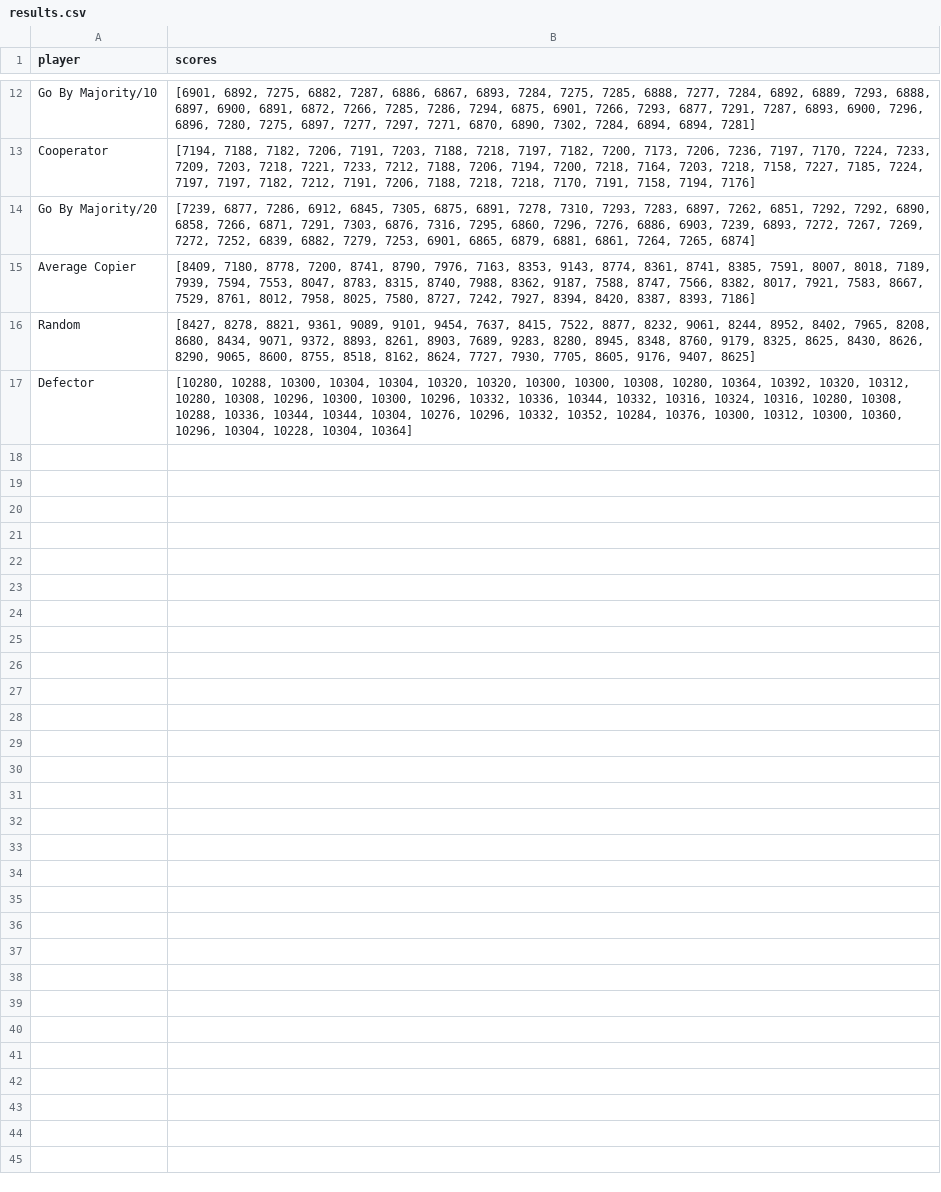
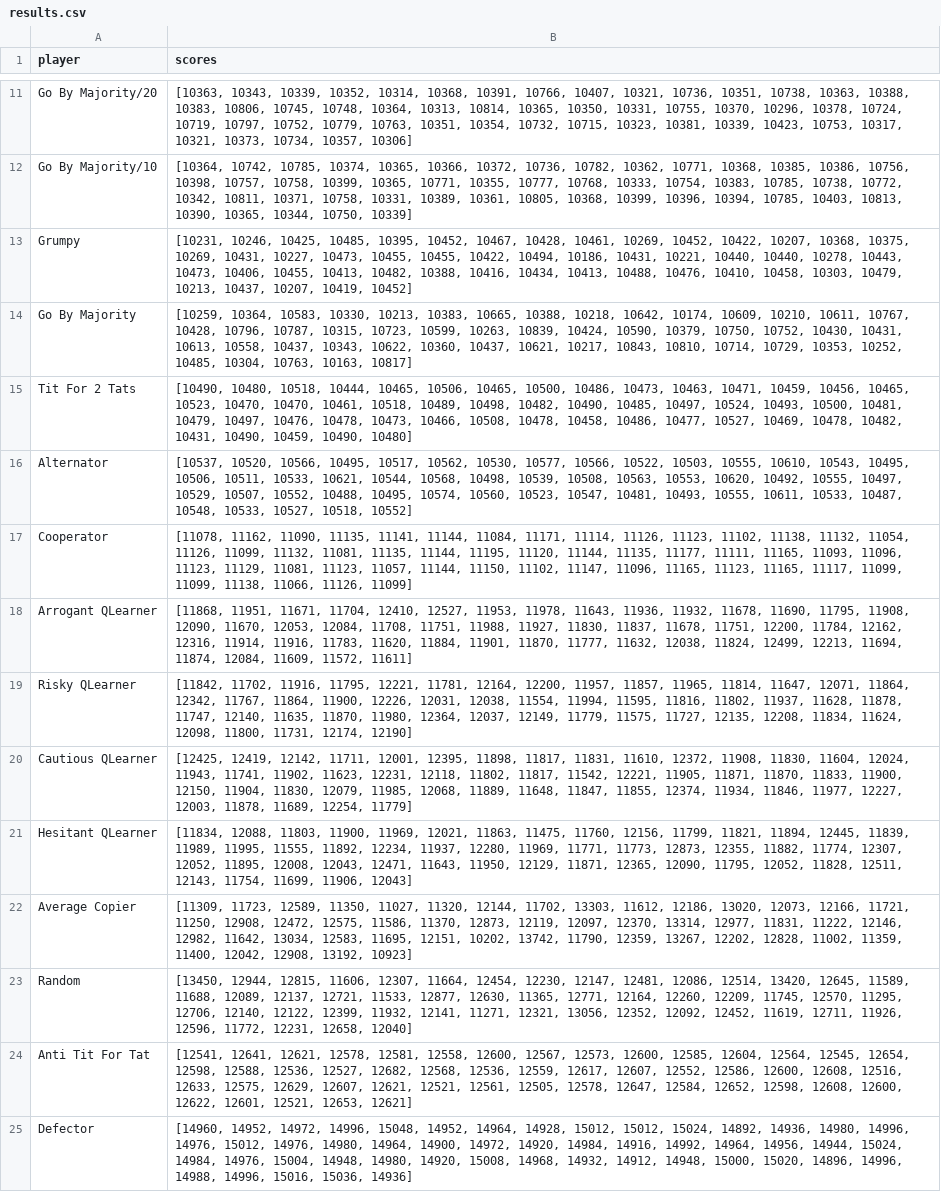
Before and after one commit to Axelrod-Python/Axelrod, a CSV file: results.csv, drawn as a sheet; only a part is shown, gaps mark what is left out; removed rows and columns are numbered as before the commit, all else as after; the diff covers the shown part only; the diff names each change by its address in the sheet, - before the commit and + after, or states it on an @@ line.

```diff
--- a/results.csv
+++ b/results.csv
+row 11: Go By Majority/20 | [10363, 10343, 10339, 10352, 10314, 10368, 10391, 10766, 10407, 10321, 10736, 10351, 10738, 10363, 10388, 10383, 10806, 10745, 10748, 10364, 10313, 10814, 10365, 10350, 10331, 10755, 10370, 10296, 10378, 10724, 10719, 10797, 10752, 10779, 10763, 10351, 10354, 10732, 10715, 10323, 10381, 10339, 10423, 10753, 10317, 10321, 10373, 10734, 10357, 10306]
-B12 (scores): [6901, 6892, 7275, 6882, 7287, 6886, 6867, 6893, 7284, 7275, 7285, 6888, 7277, 7284, 6892, 6889, 7293, 6888, 6897, 6900, 6891, 6872, 7266, 7285, 7286, 7294, 6875, 6901, 7266, 7293, 6877, 7291, 7287, 6893, 6900, 7296, 6896, 7280, 7275, 6897, 7277, 7297, 7271, 6870, 6890, 7302, 7284, 6894, 6894, 7281]
+B12 (scores): [10364, 10742, 10785, 10374, 10365, 10366, 10372, 10736, 10782, 10362, 10771, 10368, 10385, 10386, 10756, 10398, 10757, 10758, 10399, 10365, 10771, 10355, 10777, 10768, 10333, 10754, 10383, 10785, 10738, 10772, 10342, 10811, 10371, 10758, 10331, 10389, 10361, 10805, 10368, 10399, 10396, 10394, 10785, 10403, 10813, 10390, 10365, 10344, 10750, 10339]
+row 13: Grumpy | [10231, 10246, 10425, 10485, 10395, 10452, 10467, 10428, 10461, 10269, 10452, 10422, 10207, 10368, 10375, 10269, 10431, 10227, 10473, 10455, 10455, 10422, 10494, 10186, 10431, 10221, 10440, 10440, 10278, 10443, 10473, 10406, 10455, 10413, 10482, 10388, 10416, 10434, 10413, 10488, 10476, 10410, 10458, 10303, 10479, 10213, 10437, 10207, 10419, 10452]
+row 14: Go By Majority | [10259, 10364, 10583, 10330, 10213, 10383, 10665, 10388, 10218, 10642, 10174, 10609, 10210, 10611, 10767, 10428, 10796, 10787, 10315, 10723, 10599, 10263, 10839, 10424, 10590, 10379, 10750, 10752, 10430, 10431, 10613, 10558, 10437, 10343, 10622, 10360, 10437, 10621, 10217, 10843, 10810, 10714, 10729, 10353, 10252, 10485, 10304, 10763, 10163, 10817]
+row 15: Tit For 2 Tats | [10490, 10480, 10518, 10444, 10465, 10506, 10465, 10500, 10486, 10473, 10463, 10471, 10459, 10456, 10465, 10523, 10470, 10470, 10461, 10518, 10489, 10498, 10482, 10490, 10485, 10497, 10524, 10493, 10500, 10481, 10479, 10497, 10476, 10478, 10473, 10466, 10508, 10478, 10458, 10486, 10477, 10527, 10469, 10478, 10482, 10431, 10490, 10459, 10490, 10480]
+row 16: Alternator | [10537, 10520, 10566, 10495, 10517, 10562, 10530, 10577, 10566, 10522, 10503, 10555, 10610, 10543, 10495, 10506, 10511, 10533, 10621, 10544, 10568, 10498, 10539, 10508, 10563, 10553, 10620, 10492, 10555, 10497, 10529, 10507, 10552, 10488, 10495, 10574, 10560, 10523, 10547, 10481, 10493, 10555, 10611, 10533, 10487, 10548, 10533, 10527, 10518, 10552]
-B17 (scores): [7194, 7188, 7182, 7206, 7191, 7203, 7188, 7218, 7197, 7182, 7200, 7173, 7206, 7236, 7197, 7170, 7224, 7233, 7209, 7203, 7218, 7221, 7233, 7212, 7188, 7206, 7194, 7200, 7218, 7164, 7203, 7218, 7158, 7227, 7185, 7224, 7197, 7197, 7182, 7212, 7191, 7206, 7188, 7218, 7218, 7170, 7191, 7158, 7194, 7176]
+B17 (scores): [11078, 11162, 11090, 11135, 11141, 11144, 11084, 11171, 11114, 11126, 11123, 11102, 11138, 11132, 11054, 11126, 11099, 11132, 11081, 11135, 11144, 11195, 11120, 11144, 11135, 11177, 11111, 11165, 11093, 11096, 11123, 11129, 11081, 11123, 11057, 11144, 11150, 11102, 11147, 11096, 11165, 11123, 11165, 11117, 11099, 11099, 11138, 11066, 11126, 11099]
-row 14: Go By Majority/20 | [7239, 6877, 7286, 6912, 6845, 7305, 6875, 6891, 7278, 7310, 7293, 7283, 6897, 7262, 6851, 7292, 7292, 6890, 6858, 7266, 6871, 7291, 7303, 6876, 7316, 7295, 6860, 7296, 7276, 6886, 6903, 7239, 6893, 7272, 7267, 7269, 7272, 7252, 6839, 6882, 7279, 7253, 6901, 6865, 6879, 6881, 6861, 7264, 7265, 6874]
+row 18: Arrogant QLearner | [11868, 11951, 11671, 11704, 12410, 12527, 11953, 11978, 11643, 11936, 11932, 11678, 11690, 11795, 11908, 12090, 11670, 12053, 12084, 11708, 11751, 11988, 11927, 11830, 11837, 11678, 11751, 12200, 11784, 12162, 12316, 11914, 11916, 11783, 11620, 11884, 11901, 11870, 11777, 11632, 12038, 11824, 12499, 12213, 11694, 11874, 12084, 11609, 11572, 11611]
+row 19: Risky QLearner | [11842, 11702, 11916, 11795, 12221, 11781, 12164, 12200, 11957, 11857, 11965, 11814, 11647, 12071, 11864, 12342, 11767, 11864, 11900, 12226, 12031, 12038, 11554, 11994, 11595, 11816, 11802, 11937, 11628, 11878, 11747, 12140, 11635, 11870, 11980, 12364, 12037, 12149, 11779, 11575, 11727, 12135, 12208, 11834, 11624, 12098, 11800, 11731, 12174, 12190]
+row 20: Cautious QLearner | [12425, 12419, 12142, 11711, 12001, 12395, 11898, 11817, 11831, 11610, 12372, 11908, 11830, 11604, 12024, 11943, 11741, 11902, 11623, 12231, 12118, 11802, 11817, 11542, 12221, 11905, 11871, 11870, 11833, 11900, 12150, 11904, 11830, 12079, 11985, 12068, 11889, 11648, 11847, 11855, 12374, 11934, 11846, 11977, 12227, 12003, 11878, 11689, 12254, 11779]
+row 21: Hesitant QLearner | [11834, 12088, 11803, 11900, 11969, 12021, 11863, 11475, 11760, 12156, 11799, 11821, 11894, 12445, 11839, 11989, 11995, 11555, 11892, 12234, 11937, 12280, 11969, 11771, 11773, 12873, 12355, 11882, 11774, 12307, 12052, 11895, 12008, 12043, 12471, 11643, 11950, 12129, 11871, 12365, 12090, 11795, 12052, 11828, 12511, 12143, 11754, 11699, 11906, 12043]
-B22 (scores): [8409, 7180, 8778, 7200, 8741, 8790, 7976, 7163, 8353, 9143, 8774, 8361, 8741, 8385, 7591, 8007, 8018, 7189, 7939, 7594, 7553, 8047, 8783, 8315, 8740, 7988, 8362, 9187, 7588, 8747, 7566, 8382, 8017, 7921, 7583, 8667, 7529, 8761, 8012, 7958, 8025, 7580, 8727, 7242, 7927, 8394, 8420, 8387, 8393, 7186]
+B22 (scores): [11309, 11723, 12589, 11350, 11027, 11320, 12144, 11702, 13303, 11612, 12186, 13020, 12073, 12166, 11721, 11250, 12908, 12472, 12575, 11586, 11370, 12873, 12119, 12097, 12370, 13314, 12977, 11831, 11222, 12146, 12982, 11642, 13034, 12583, 11695, 12151, 10202, 13742, 11790, 12359, 13267, 12202, 12828, 11002, 11359, 11400, 12042, 12908, 13192, 10923]
-B23 (scores): [8427, 8278, 8821, 9361, 9089, 9101, 9454, 7637, 8415, 7522, 8877, 8232, 9061, 8244, 8952, 8402, 7965, 8208, 8680, 8434, 9071, 9372, 8893, 8261, 8903, 7689, 9283, 8280, 8945, 8348, 8760, 9179, 8325, 8625, 8430, 8626, 8290, 9065, 8600, 8755, 8518, 8162, 8624, 7727, 7930, 7705, 8605, 9176, 9407, 8625]
+B23 (scores): [13450, 12944, 12815, 11606, 12307, 11664, 12454, 12230, 12147, 12481, 12086, 12514, 13420, 12645, 11589, 11688, 12089, 12137, 12721, 11533, 12877, 12630, 11365, 12771, 12164, 12260, 12209, 11745, 12570, 11295, 12706, 12140, 12122, 12399, 11932, 12141, 11271, 12321, 13056, 12352, 12092, 12452, 11619, 12711, 11926, 12596, 11772, 12231, 12658, 12040]
+row 24: Anti Tit For Tat | [12541, 12641, 12621, 12578, 12581, 12558, 12600, 12567, 12573, 12600, 12585, 12604, 12564, 12545, 12654, 12598, 12588, 12536, 12527, 12682, 12568, 12536, 12559, 12617, 12607, 12552, 12586, 12600, 12608, 12516, 12633, 12575, 12629, 12607, 12621, 12521, 12561, 12505, 12578, 12647, 12584, 12652, 12598, 12608, 12600, 12622, 12601, 12521, 12653, 12621]
-B25 (scores): [10280, 10288, 10300, 10304, 10304, 10320, 10320, 10300, 10300, 10308, 10280, 10364, 10392, 10320, 10312, 10280, 10308, 10296, 10300, 10300, 10296, 10332, 10336, 10344, 10332, 10316, 10324, 10316, 10280, 10308, 10288, 10336, 10344, 10344, 10304, 10276, 10296, 10332, 10352, 10284, 10376, 10300, 10312, 10300, 10360, 10296, 10304, 10228, 10304, 10364]
+B25 (scores): [14960, 14952, 14972, 14996, 15048, 14952, 14964, 14928, 15012, 15012, 15024, 14892, 14936, 14980, 14996, 14976, 15012, 14976, 14980, 14964, 14900, 14972, 14920, 14984, 14916, 14992, 14964, 14956, 14944, 15024, 14984, 14976, 15004, 14948, 14980, 14920, 15008, 14968, 14932, 14912, 14948, 15000, 15020, 14896, 14996, 14988, 14996, 15016, 15036, 14936]
```
Also changed, not shown: 6 added rows, 7 removed rows and 3 edited cells elsewhere in this file, all_results.csv, 6 other files.
